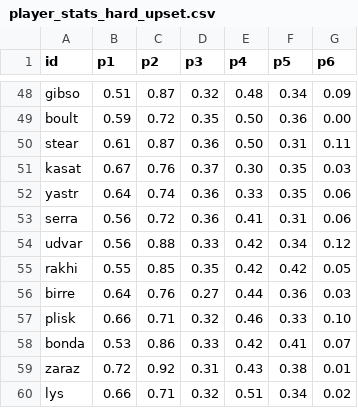
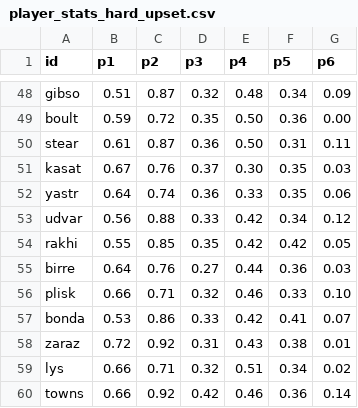
Before and after one commit to woonsupkim/Smash-React, a CSV file: data-pipeline/output/women/player_stats_hard_upset.csv, drawn as a sheet; only a part is shown, gaps mark what is left out; the shorter side is filled out with more unchanged rows.

```diff
--- a/data-pipeline/output/women/player_stats_hard_upset.csv
+++ b/data-pipeline/output/women/player_stats_hard_upset.csv
@@ -52,3 +52,2 @@ kasat,0.67,0.76,0.37,0.30,0.35,0.03
 yastr,0.64,0.74,0.36,0.33,0.35,0.06
-serra,0.56,0.72,0.36,0.41,0.31,0.06
 udvar,0.56,0.88,0.33,0.42,0.34,0.12
```
Also changed, not shown: public/data/women/smash_us_upset.csv, 30 other files.
